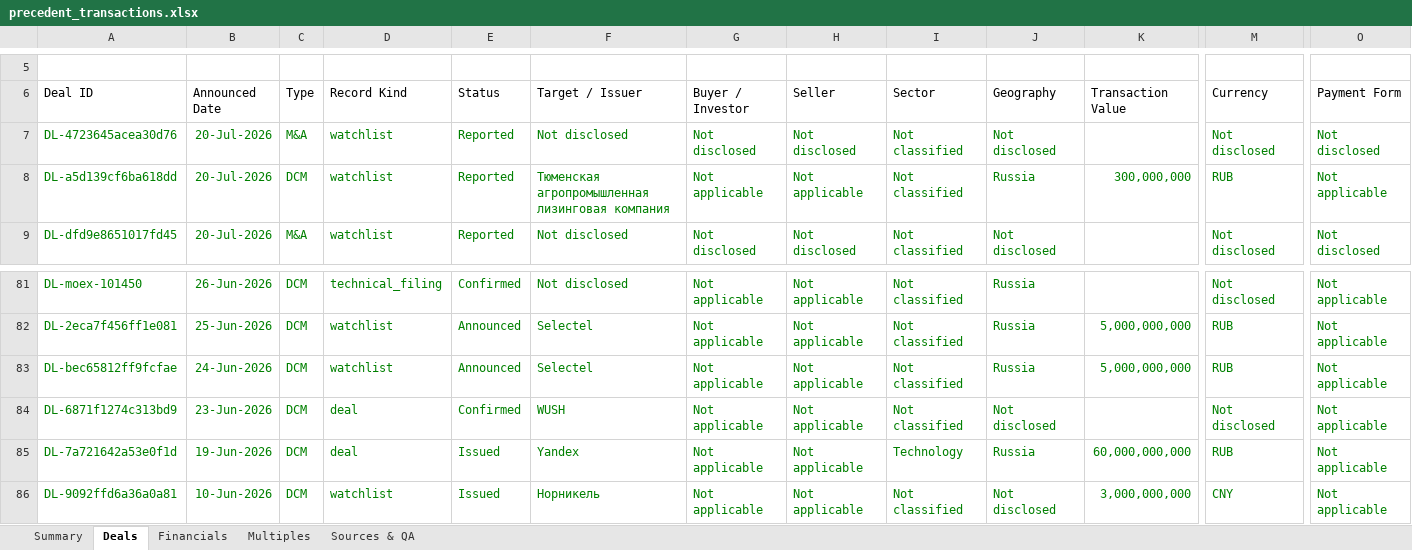
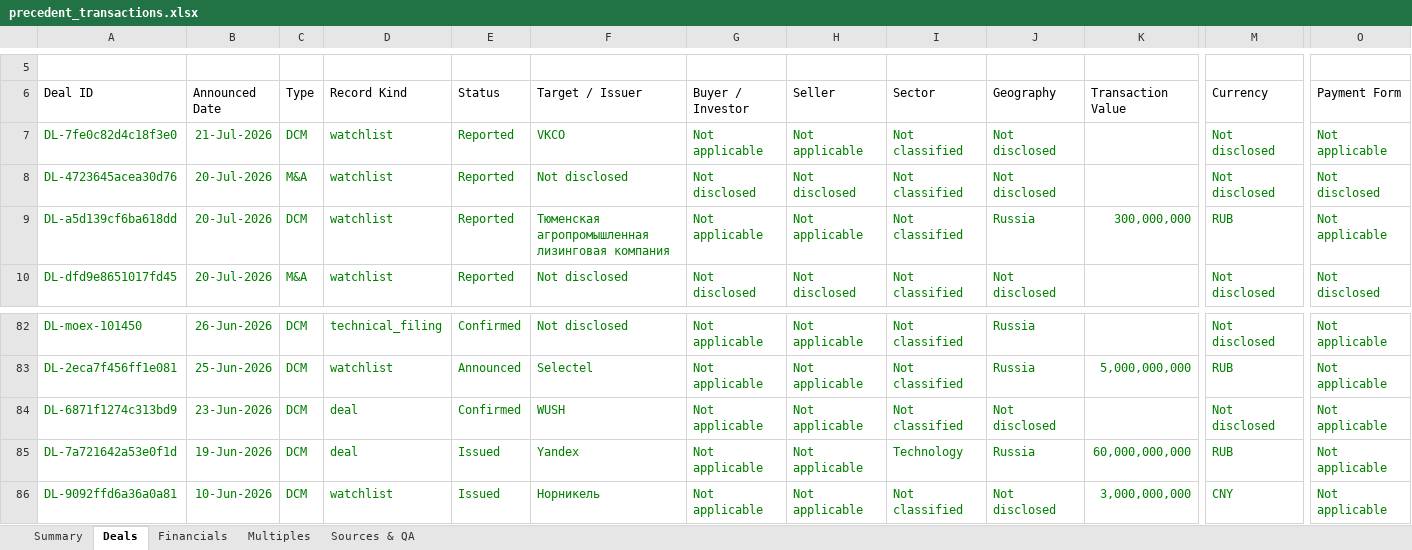
Before and after one commit to irisaurum/deal-markets-copilot, an Excel workbook: output/precedent_transactions.xlsx, sheet Deals, drawn as a sheet; only a part is shown, gaps mark what is left out; values as stored, in another font and other column widths than the file's, no borders; table styles not drawn; removed rows and columns are numbered as before the commit, all else as after; rows hold the shown columns only; the diff names each change by its address in the sheet, - before the commit and + after, or states it on an @@ line.

```diff
--- a/output/precedent_transactions.xlsx (sheet Deals)
+++ b/output/precedent_transactions.xlsx (sheet Deals)
+row 7: DL-7fe0c82d4c18f3e0 | 21-Jul-2026 | DCM | watchlist | Reported | VKCO | Not applicable | Not applicable | Not classified | Not disclosed |  | Not disclosed | Not applicable
-row 83: DL-bec65812ff9fcfae | 24-Jun-2026 | DCM | watchlist | Announced | Selectel | Not applicable | Not applicable | Not classified | Russia | 5,000,000,000 | RUB | Not applicable
```
Also changed, not shown: sheet Sources & QA, sheet Summary, 5 other files.
